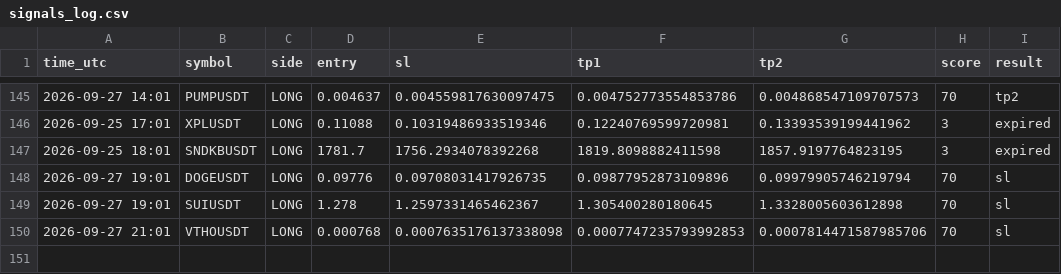
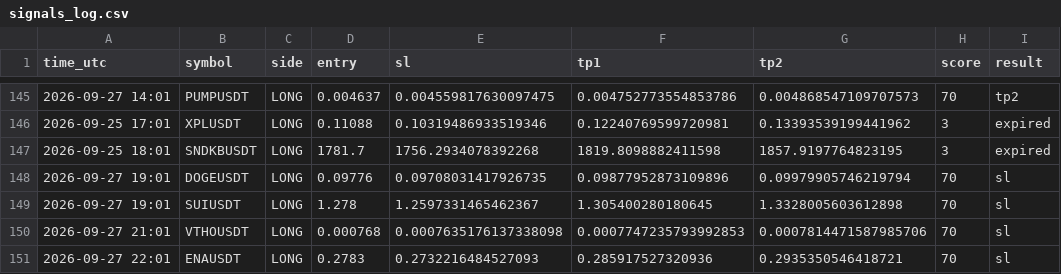
Before and after one commit to earnmoneyeasly/signal-bot, a CSV file: signals_log.csv, drawn as a sheet; only a part is shown, gaps mark what is left out.

```diff
--- a/signals_log.csv
+++ b/signals_log.csv
@@ -150 +150,2 @@ time_utc,symbol,side,entry,sl,tp1,tp2,score,result
 2026-09-27 21:01,VTHOUSDT,LONG,0.000768,0.0007635176137338098,0.0007747235793992853,0.0007814471587985706,70,sl
+2026-09-27 22:01,ENAUSDT,LONG,0.2783,0.2732216484527093,0.285917527320936,0.2935350546418721,70,sl
```
Also changed, not shown: 2 other files.
